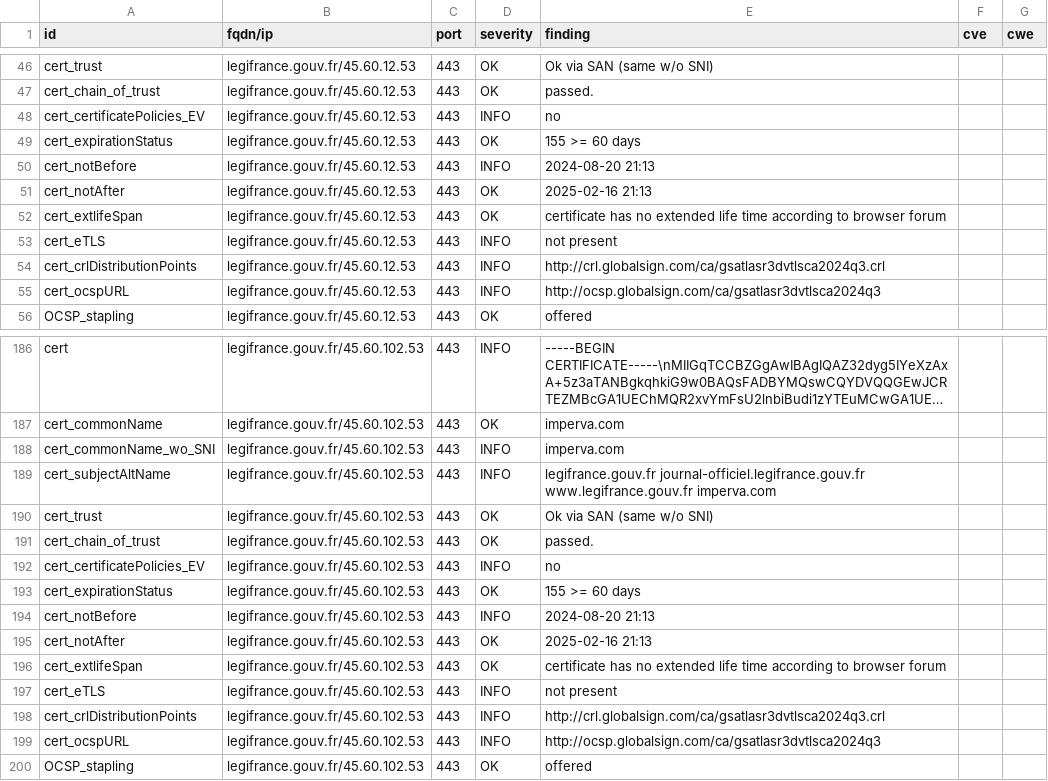
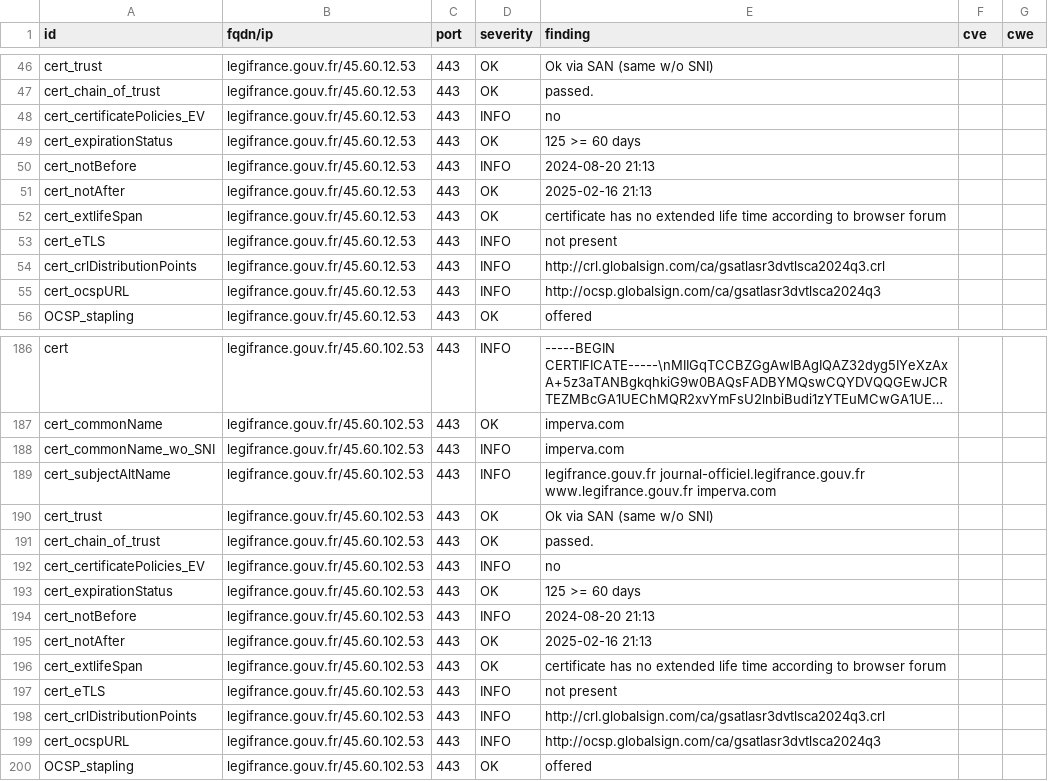
Before and after one commit to GKO-org/dashlordPrd6, a CSV file: results/aHR0cHM6Ly9sZWdpZnJhbmNlLmdvdXYuZnI=/testssl.csv, drawn as a sheet; only a part is shown, gaps mark what is left out; long unchanged cells end in ….

```diff
--- a/results/aHR0cHM6Ly9sZWdpZnJhbmNlLmdvdXYuZnI=/testssl.csv
+++ b/results/aHR0cHM6Ly9sZWdpZnJhbmNlLmdvdXYuZnI=/testssl.csv
@@ -48,3 +48,3 @@
 "cert_certificatePolicies_EV","legifrance.gouv.fr/45.60.12.53","443","INFO","no","",""
-"cert_expirationStatus","legifrance.gouv.fr/45.60.12.53","443","OK","155 >= 60 days","",""
+"cert_expirationStatus","legifrance.gouv.fr/45.60.12.53","443","OK","125 >= 60 days","",""
 "cert_notBefore","legifrance.gouv.fr/45.60.12.53","443","INFO","2024-08-20 21:13","",""
@@ -192,3 +192,3 @@
 "cert_certificatePolicies_EV","legifrance.gouv.fr/45.60.102.53","443","INFO","no","",""
-"cert_expirationStatus","legifrance.gouv.fr/45.60.102.53","443","OK","155 >= 60 days","",""
+"cert_expirationStatus","legifrance.gouv.fr/45.60.102.53","443","OK","125 >= 60 days","",""
 "cert_notBefore","legifrance.gouv.fr/45.60.102.53","443","INFO","2024-08-20 21:13","",""
```
Also changed, not shown: 10 other files.
